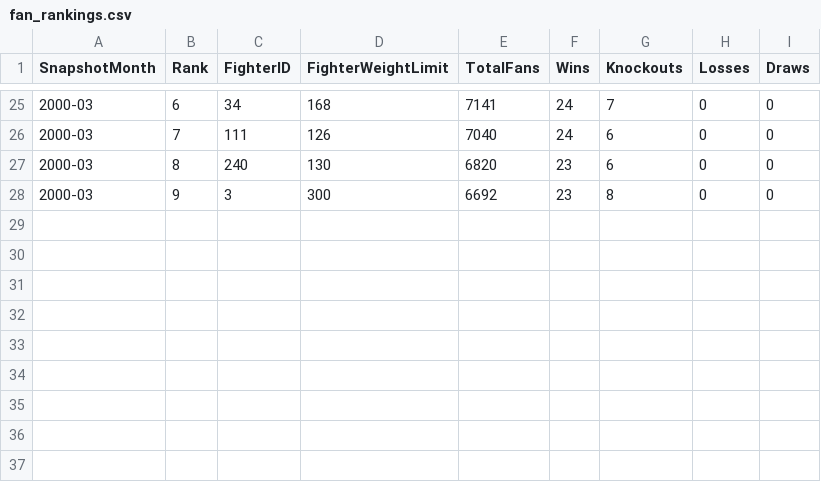
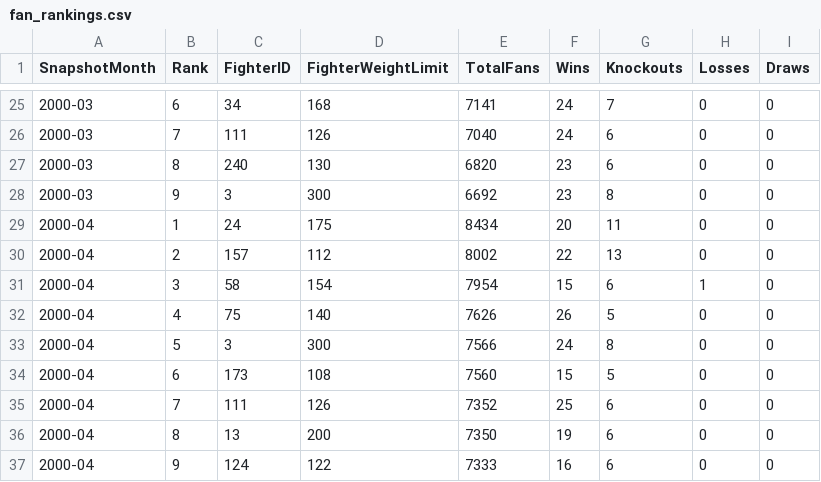
Before and after one commit to xuntrue/Prizefighters-Promoter-ML, a CSV file: data/rankings/fan_rankings.csv, drawn as a sheet; only a part is shown, gaps mark what is left out.

```diff
--- a/data/rankings/fan_rankings.csv
+++ b/data/rankings/fan_rankings.csv
@@ -28 +28,10 @@ SnapshotMonth,Rank,FighterID,FighterWeightLimit,TotalFans,Wins,Knockouts,Losses,
 2000-03,9,3,300,6692,23,8,0,0
+2000-04,1,24,175,8434,20,11,0,0
+2000-04,2,157,112,8002,22,13,0,0
+2000-04,3,58,154,7954,15,6,1,0
+2000-04,4,75,140,7626,26,5,0,0
+2000-04,5,3,300,7566,24,8,0,0
+2000-04,6,173,108,7560,15,5,0,0
+2000-04,7,111,126,7352,25,6,0,0
+2000-04,8,13,200,7350,19,6,0,0
+2000-04,9,124,122,7333,16,6,0,0
```
Also changed, not shown: data/fighters.csv, data/fights.csv, 30 other files.
